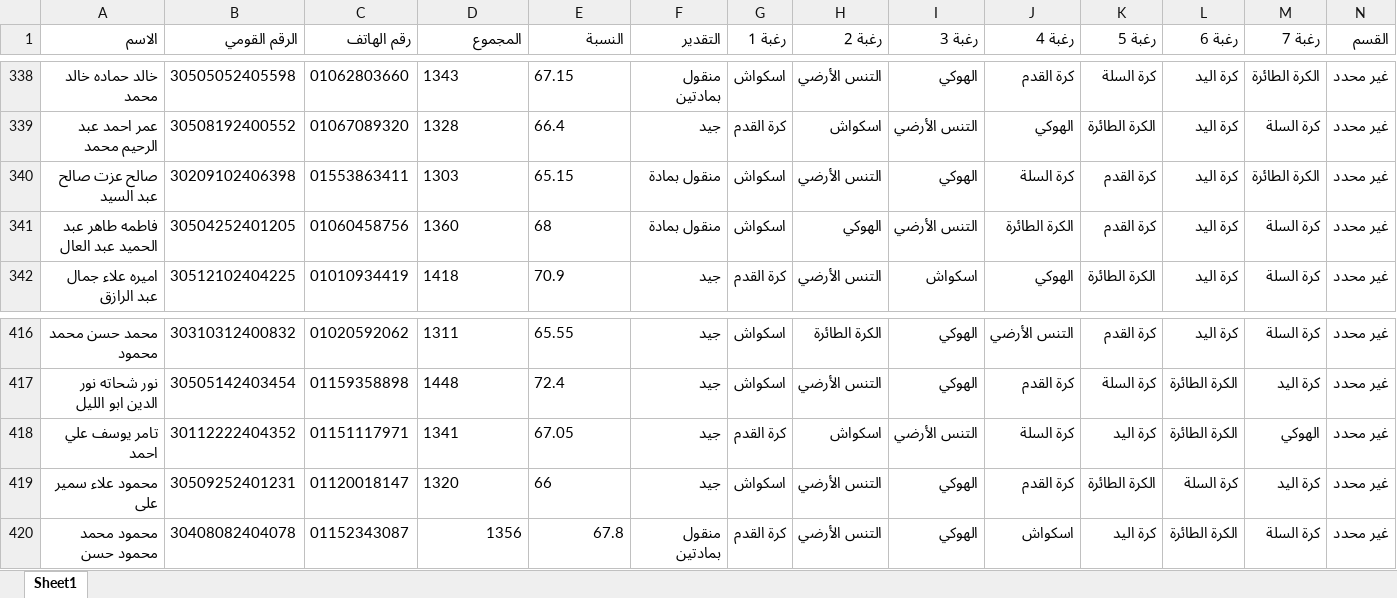
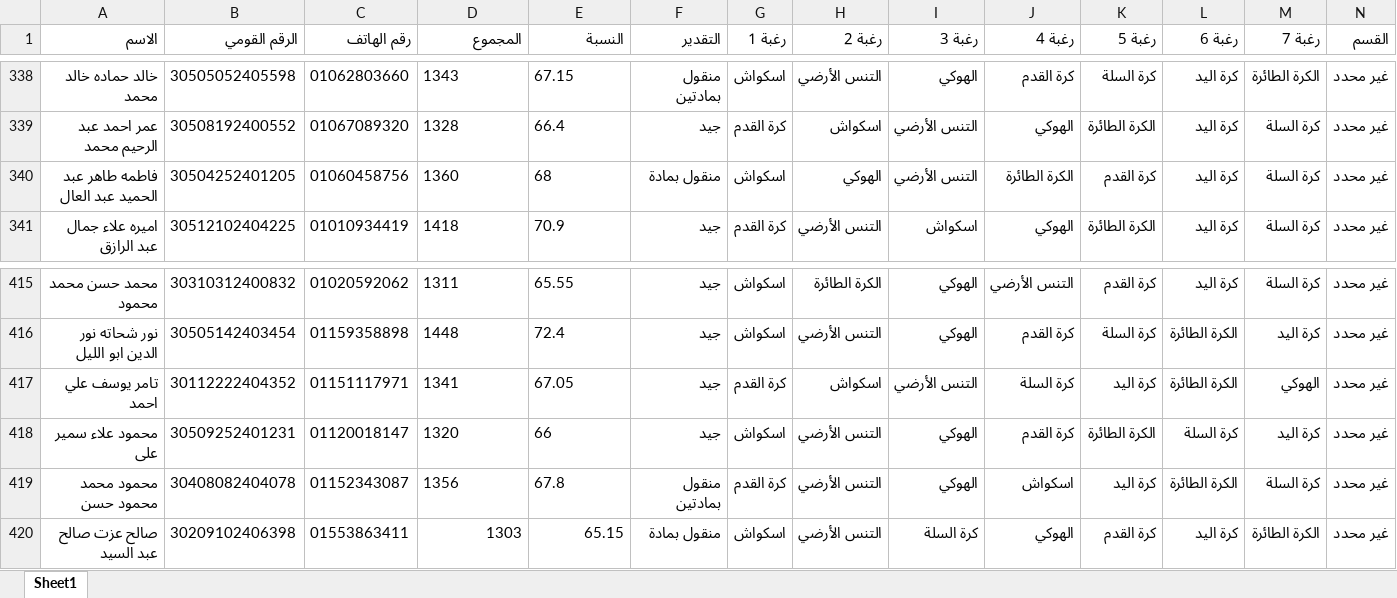
Before and after one commit to elnagi75/Specialization-Desires-Team-Sports-Racket-2026-2027, an Excel workbook: student_requests.xlsx, sheet Sheet1, drawn as a sheet; only a part is shown, gaps mark what is left out; values as stored, in another font and other column widths than the file's, no borders; removed rows and columns are numbered as before the commit, all else as after; the diff names each change by its address in the sheet, - before the commit and + after, or states it on an @@ line.

Commit message:
Auto-sync student_requests.xlsx from Streamlit

```diff
--- a/student_requests.xlsx (sheet Sheet1)
+++ b/student_requests.xlsx (sheet Sheet1)
-row 340: صالح عزت صالح عبد السيد | 30209102406398 | 01553863411 | 1303 | 65.15 | منقول بمادة | اسكواش | التنس الأرضي | الهوكي | كرة السلة | كرة القدم | كرة اليد | الكرة الطائرة | غير محدد
-D419:E419 alignment: right
+D419:E419 alignment: left
+row 420: صالح عزت صالح عبد السيد | 30209102406398 | 01553863411 | 1303 | 65.15 | منقول بمادة | اسكواش | التنس الأرضي | كرة السلة | الهوكي | كرة القدم | كرة اليد | الكرة الطائرة | غير محدد
```
